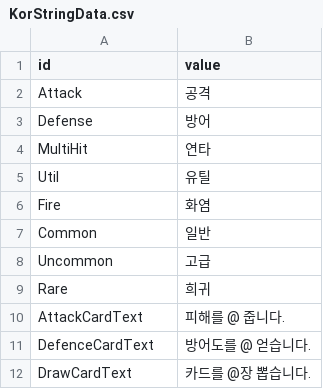
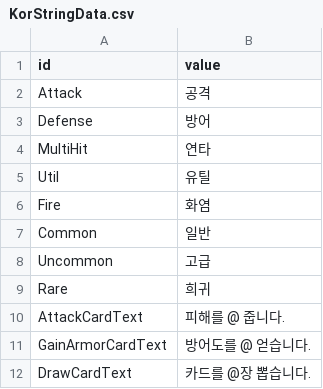
Before and after one commit to Devel-Rocket-ClassRoom/minigame-project-LteFroggy, a CSV file: Assets/Resources/Datas/StringTable/KorStringData.csv, drawn as a sheet.

Commit message:
feat(#60) : Status 효과가 카드 수치에 실제 반영되도록 실행 파이프라인 완성
- BattleContext를 카드 실행까지 전달해 강화/약화 수치가 데미지·방어도에 실제 반영되도록 연동
- 타겟 지정·카드 사용 시점마다 카드 텍스트를 갱신해 플레이어가 적용 수치를 미리 확인 가능하게 함
- CardAction 기반 구조를 추상화해 이후 모든 카드 액션이 Status 연동을 일관되게 구현하도록 강제
- 턴 시작 시 방어도 초기화 및 체력바 정수 나눗셈 버그 수정

```diff
--- a/Assets/Resources/Datas/StringTable/KorStringData.csv
+++ b/Assets/Resources/Datas/StringTable/KorStringData.csv
@@ -10,3 +10,3 @@ Rare,희귀
 AttackCardText,피해를 @ 줍니다.
-DefenceCardText,방어도를 @ 얻습니다.
+GainArmorCardText,방어도를 @ 얻습니다.
 DrawCardText,카드를 @장 뽑습니다.
```
Also changed, not shown: 30 other files.
